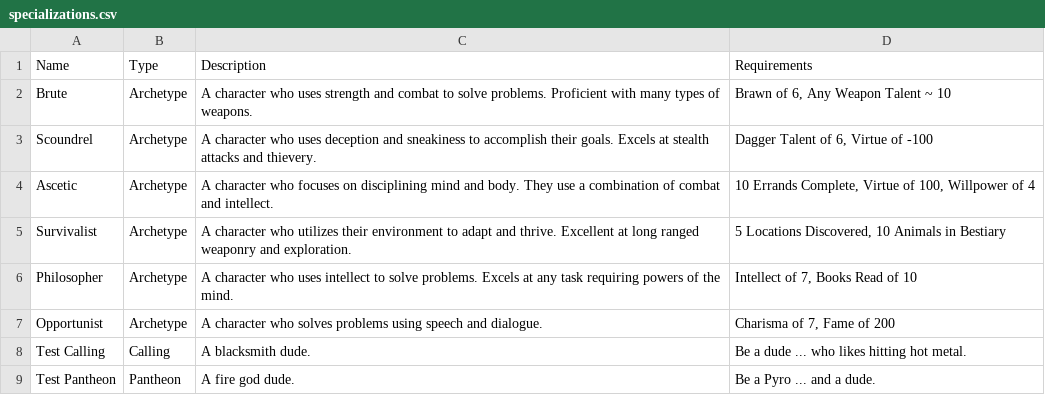
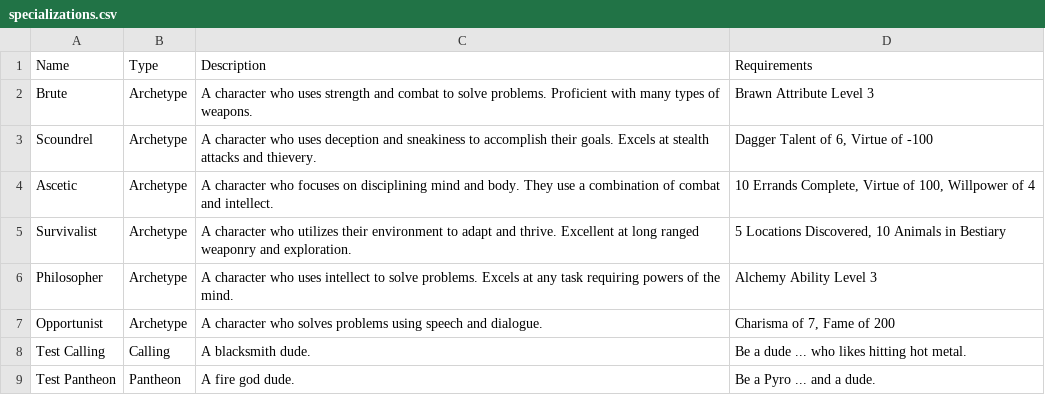
Before and after one commit to elthran/RPG-Game, a CSV file: abstraction_lv1/specializations.csv, drawn as a sheet.

Commit message:
Archetype Ability page framework is set up. Want Brute/Philosopher requirements to work properly.

```diff
--- a/abstraction_lv1/specializations.csv
+++ b/abstraction_lv1/specializations.csv
@@ -1,3 +1,3 @@
 Name,Type,Description,Requirements
-Brute,Archetype,A character who uses strength and combat to solve problems. Proficient with many types of weapons.,"Brawn of 6, Any Weapon Talent ~ 10"
+Brute,Archetype,A character who uses strength and combat to solve problems. Proficient with many types of weapons.,"Brawn Attribute Level 3"
 Scoundrel,Archetype,A character who uses deception and sneakiness to accomplish their goals. Excels at stealth attacks and thievery.,"Dagger Talent of 6, Virtue of -100"
@@ -5,3 +5,3 @@ Ascetic,Archetype,A character who focuses on disciplining mind and body. They us
 Survivalist,Archetype,A character who utilizes their environment to adapt and thrive. Excellent at long ranged weaponry and exploration.,"5 Locations Discovered, 10 Animals in Bestiary"
-Philosopher,Archetype,A character who uses intellect to solve problems. Excels at any task requiring powers of the mind.,"Intellect of 7, Books Read of 10"
+Philosopher,Archetype,A character who uses intellect to solve problems. Excels at any task requiring powers of the mind.,"Alchemy Ability Level 3"
 Opportunist,Archetype,A character who solves problems using speech and dialogue.,"Charisma of 7, Fame of 200"
```
Also changed, not shown: 5 other files.
